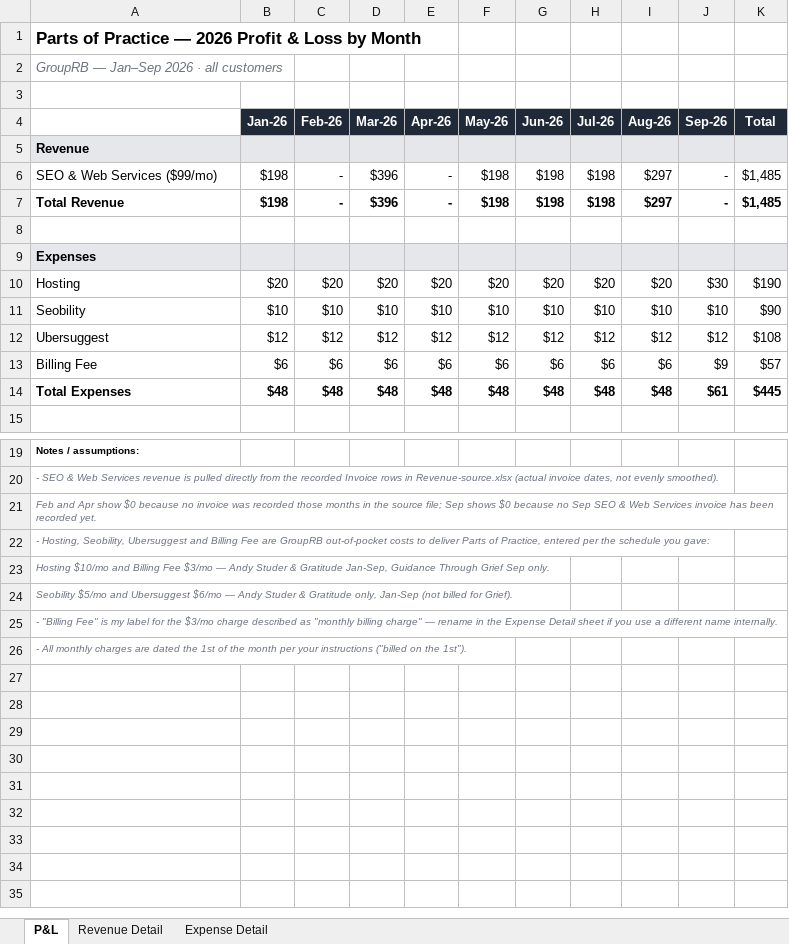
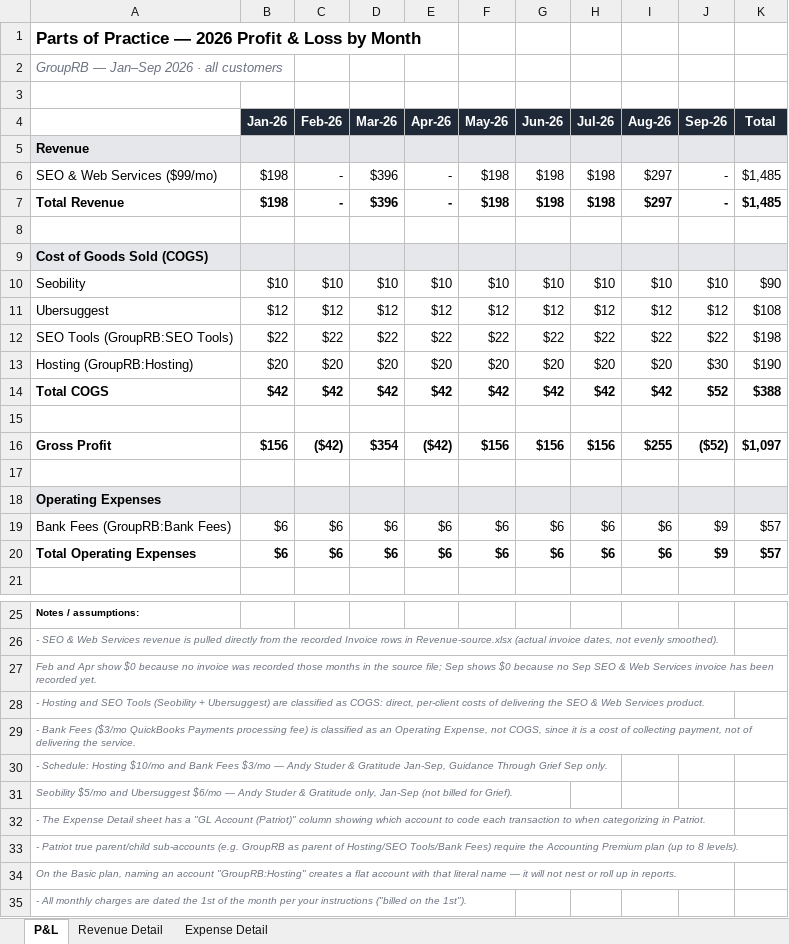
Before and after one commit to hersch007/claude-projects, an Excel workbook: Practice Budget Expenses Revenue Conversion/2026 P&L by Month.xlsx, sheet P&L, drawn as a sheet; only a part is shown, gaps mark what is left out; values as stored, in another font and other column widths than the file's, no borders; removed rows and columns are numbered as before the commit, all else as after; the diff names each change by its address in the sheet, - before the commit and + after, or states it on an @@ line.

```diff
--- a/Practice Budget Expenses Revenue Conversion/2026 P&L by Month.xlsx (sheet P&L)
+++ b/Practice Budget Expenses Revenue Conversion/2026 P&L by Month.xlsx (sheet P&L)
-A9: Expenses
+A9: Cost of Goods Sold (COGS)
-row 10: Hosting | $20 | $20 | $20 | $20 | $20 | $20 | $20 | $20 | $30 | $190
+row 12: SEO Tools (GroupRB:SEO Tools) | $22 | $22 | $22 | $22 | $22 | $22 | $22 | $22 | $22 | $198
+row 13: Hosting (GroupRB:Hosting) | $20 | $20 | $20 | $20 | $20 | $20 | $20 | $20 | $30 | $190
+row 14: Total COGS | $42 | $42 | $42 | $42 | $42 | $42 | $42 | $42 | $52 | $388
+row 15: (empty)
+row 16: Gross Profit | $156 | ($42) | $354 | ($42) | $156 | $156 | $156 | $255 | ($52) | $1,097
+row 17: (empty)
+row 18: Operating Expenses
+row 19: Bank Fees (GroupRB:Bank Fees) | $6 | $6 | $6 | $6 | $6 | $6 | $6 | $6 | $9 | $57
-A20: Billing Fee
+A20: Total Operating Expenses
-A20:K20 bold: off
+A20:K20 bold: on
-row 14: Total Expenses | $48 | $48 | $48 | $48 | $48 | $48 | $48 | $48 | $61 | $445
-A28: - Hosting, Seobility, Ubersuggest and Billing Fee are GroupRB out-of-pocket costs to deliver Parts of Practice, entered per the schedule you gave:
+A28: - Hosting and SEO Tools (Seobility + Ubersuggest) are classified as COGS: direct, per-client costs of delivering the SEO & Web Services product.
-A29: Hosting $10/mo and Billing Fee $3/mo — Andy Studer & Gratitude Jan-Sep, Guidance Through Grief Sep only.
+A29: - Bank Fees ($3/mo QuickBooks Payments processing fee) is classified as an Operating Expense, not COGS, since it is a cost of collecting payment, not of delivering the service.
+row 30: - Schedule: Hosting $10/mo and Bank Fees $3/mo — Andy Studer & Gratitude Jan-Sep, Guidance Through Grief Sep only.
-A32: - "Billing Fee" is my label for the $3/mo charge described as "monthly billing charge" — rename in the Expense Detail sheet if you use a different name internally.
+A32: - The Expense Detail sheet has a "GL Account (Patriot)" column showing which account to code each transaction to when categorizing in Patriot.
+row 33: - Patriot true parent/child sub-accounts (e.g. GroupRB as parent of Hosting/SEO Tools/Bank Fees) require the Accounting Premium plan (up to 8 levels).
+row 34: On the Basic plan, naming an account "GroupRB:Hosting" creates a flat account with that literal name — it will not nest or roll up in reports.
```
Also changed, not shown: sheet Expense Detail, formulas that keep their value.
